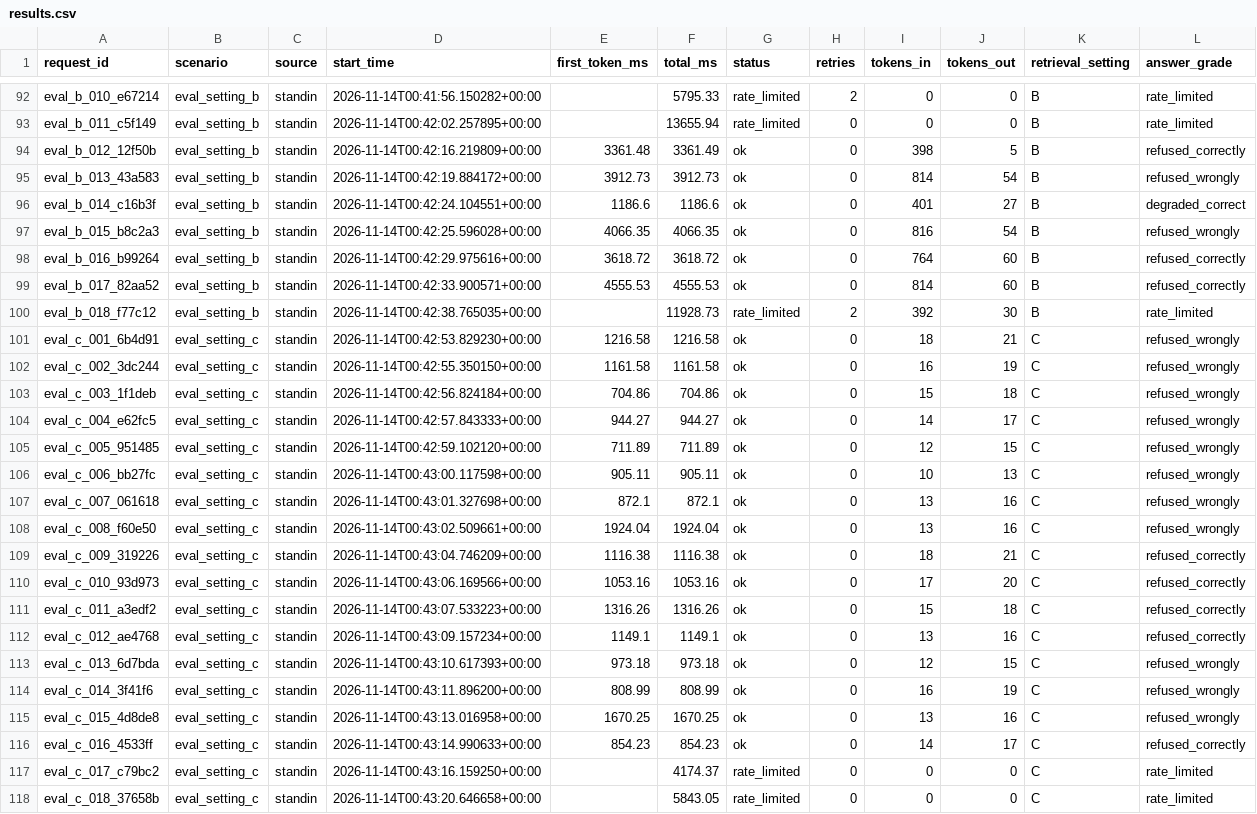
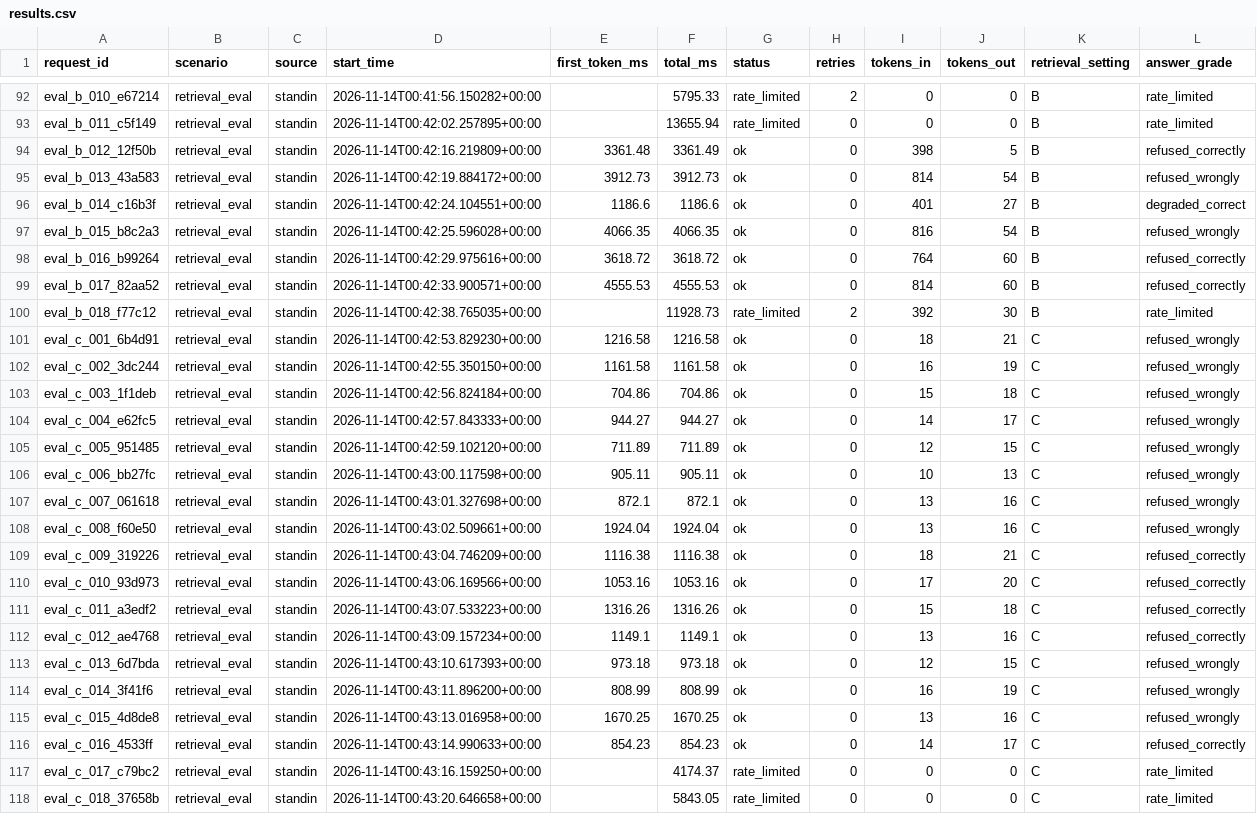
Before and after one commit to ard714/the-relay, a CSV file: results.csv, drawn as a sheet; only a part is shown, gaps mark what is left out; the diff covers the shown part only; the diff names each change by its address in the sheet, - before the commit and + after, or states it on an @@ line.

Commit message:
Update writeup skeleton with audited figures, normalize retrieval_eval scenario in results.csv, and update compute_tables

```diff
--- a/results.csv
+++ b/results.csv
-B92:B100 (scenario): eval_setting_b
+B92:B100 (scenario): retrieval_eval
-B101:B118 (scenario): eval_setting_c
+B101:B118 (scenario): retrieval_eval
```
Also changed, not shown: 117 edited cells elsewhere in this file, 2 other files.
